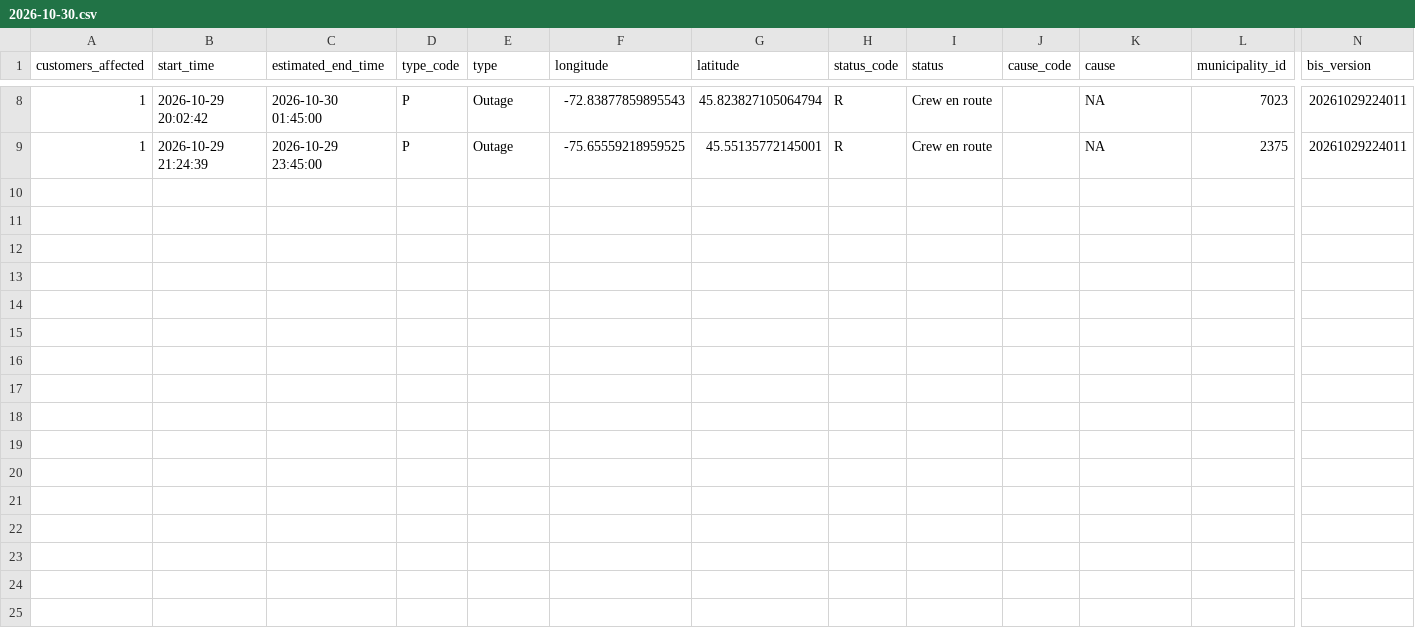
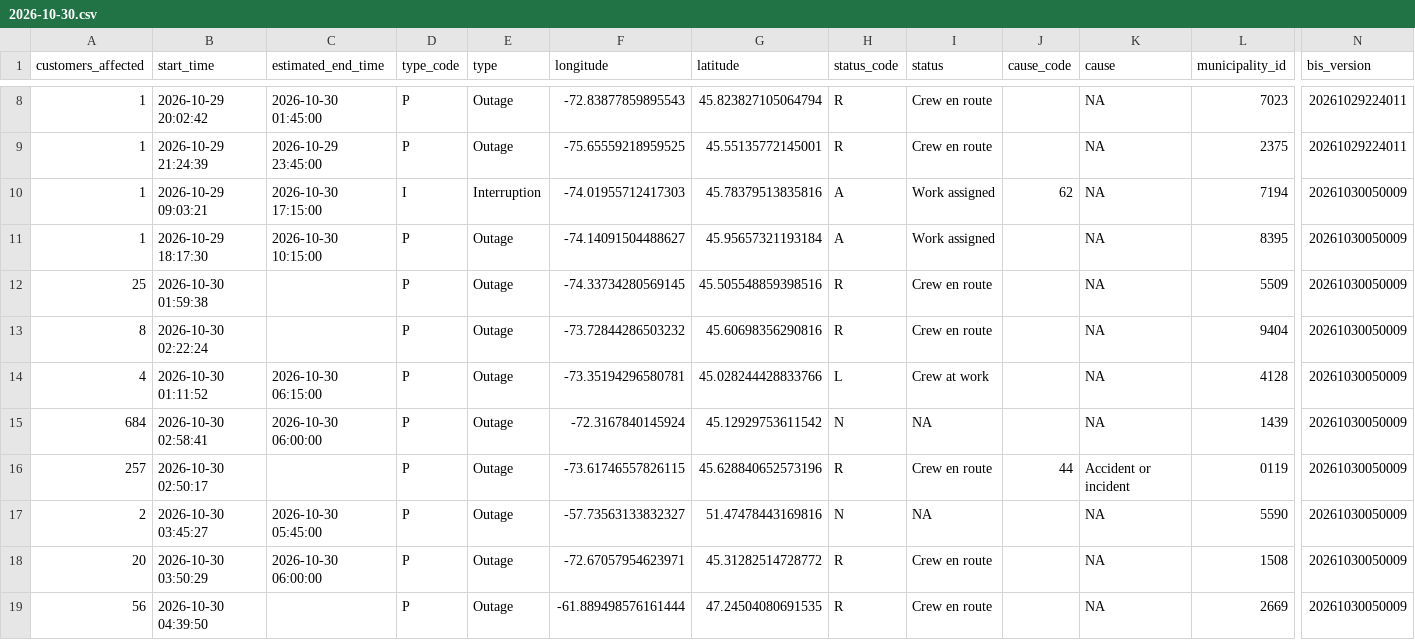
Before and after one commit to hdoyle21/hydro_qc, a CSV file: data/outages/2026-10-30.csv, drawn as a sheet; only a part is shown, gaps mark what is left out; rows hold the shown columns only; the diff names each change by its address in the sheet, - before the commit and + after, or states it on an @@ line.

```diff
--- a/data/outages/2026-10-30.csv
+++ b/data/outages/2026-10-30.csv
+row 10: 1 | 2026-10-29 09:03:21 | 2026-10-30 17:15:00 | I | Interruption | -74.01955712417303 | 45.78379513835816 | A | Work assigned | 62 | NA | 7194 | 20261030050009
+row 11: 1 | 2026-10-29 18:17:30 | 2026-10-30 10:15:00 | P | Outage | -74.14091504488627 | 45.95657321193184 | A | Work assigned |  | NA | 8395 | 20261030050009
+row 12: 25 | 2026-10-30 01:59:38 |  | P | Outage | -74.33734280569145 | 45.505548859398516 | R | Crew en route |  | NA | 5509 | 20261030050009
+row 13: 8 | 2026-10-30 02:22:24 |  | P | Outage | -73.72844286503232 | 45.60698356290816 | R | Crew en route |  | NA | 9404 | 20261030050009
+row 14: 4 | 2026-10-30 01:11:52 | 2026-10-30 06:15:00 | P | Outage | -73.35194296580781 | 45.028244428833766 | L | Crew at work |  | NA | 4128 | 20261030050009
+row 15: 684 | 2026-10-30 02:58:41 | 2026-10-30 06:00:00 | P | Outage | -72.3167840145924 | 45.12929753611542 | N | NA |  | NA | 1439 | 20261030050009
+row 16: 257 | 2026-10-30 02:50:17 |  | P | Outage | -73.61746557826115 | 45.628840652573196 | R | Crew en route | 44 | Accident or incident | 0119 | 20261030050009
+row 17: 2 | 2026-10-30 03:45:27 | 2026-10-30 05:45:00 | P | Outage | -57.73563133832327 | 51.47478443169816 | N | NA |  | NA | 5590 | 20261030050009
+row 18: 20 | 2026-10-30 03:50:29 | 2026-10-30 06:00:00 | P | Outage | -72.67057954623971 | 45.31282514728772 | R | Crew en route |  | NA | 1508 | 20261030050009
+row 19: 56 | 2026-10-30 04:39:50 |  | P | Outage | -61.889498576161444 | 47.24504080691535 | R | Crew en route |  | NA | 2669 | 20261030050009
```
Also changed, not shown: data/planned/2026-10-30.csv.
